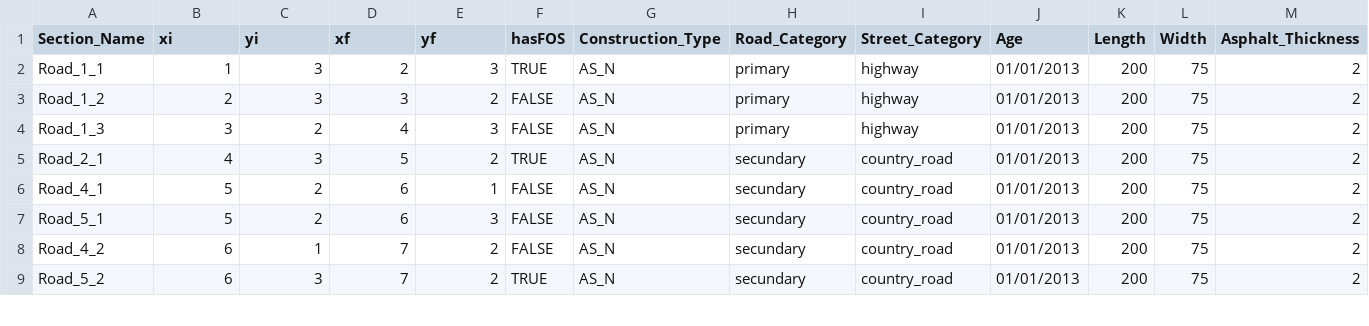
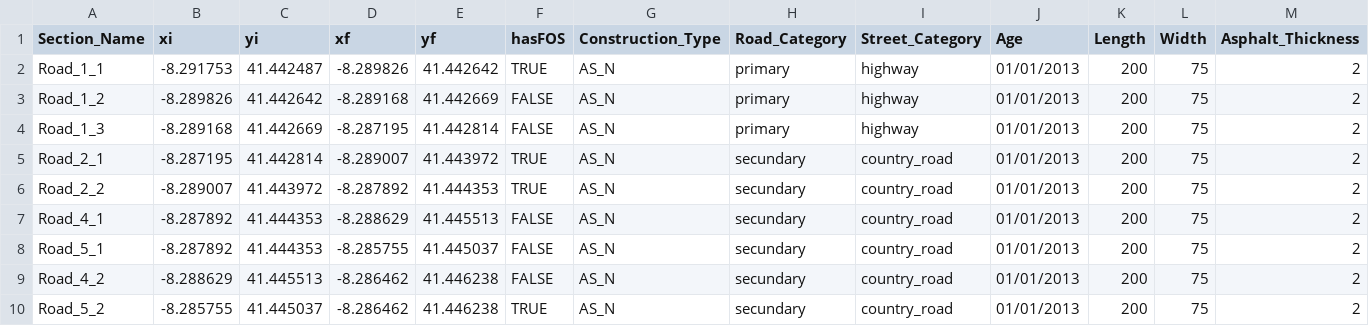
Before and after one commit to mbonatte/InfraROBManagementSystem-FrontEnd, a CSV file: database/road_sections_properties.csv, drawn as a sheet; only a part is shown; addresses are those after the commit; rows hold the shown columns only; the diff covers the shown part only; the diff names each change by its address in the sheet, - before the commit and + after, or states it on an @@ line.

```diff
--- a/database/road_sections_properties.csv
+++ b/database/road_sections_properties.csv
-B2 (xi): 1
+B2 (xi): -8.291753
-C2 (yi): 3
+C2 (yi): 41.442487
-D2 (xf): 2
+D2 (xf): -8.289826
-E2 (yf): 3
+E2 (yf): 41.442642
-B3 (xi): 2
+B3 (xi): -8.289826
-C3 (yi): 3
+C3 (yi): 41.442642
-D3 (xf): 3
+D3 (xf): -8.289168
-E3 (yf): 2
+E3 (yf): 41.442669
-B4 (xi): 3
+B4 (xi): -8.289168
-C4 (yi): 2
+C4 (yi): 41.442669
-D4 (xf): 4
+D4 (xf): -8.287195
-E4 (yf): 3
+E4 (yf): 41.442814
-B5 (xi): 4
+B5 (xi): -8.287195
-C5 (yi): 3
+C5 (yi): 41.442814
-D5 (xf): 5
+D5 (xf): -8.289007
-E5 (yf): 2
+E5 (yf): 41.443972
+row 6: Road_2_2 | -8.289007 | 41.443972 | -8.287892 | 41.444353 | TRUE | AS_N | secundary | country_road | 01/01/2013 | 200 | 75 | 2
-B7:B8 (xi): 5
+B7:B8 (xi): -8.287892
-C7:C8 (yi): 2
+C7:C8 (yi): 41.444353
-D7 (xf): 6
+D7 (xf): -8.288629
-E7 (yf): 1
+E7 (yf): 41.445513
-D8 (xf): 6
+D8 (xf): -8.285755
-E8 (yf): 3
+E8 (yf): 41.445037
-B9 (xi): 6
+B9 (xi): -8.288629
-C9 (yi): 1
+C9 (yi): 41.445513
-D9:D10 (xf): 7
+D9:D10 (xf): -8.286462
-E9:E10 (yf): 2
+E9:E10 (yf): 41.446238
-B10 (xi): 6
+B10 (xi): -8.285755
-C10 (yi): 3
+C10 (yi): 41.445037
```
Also changed, not shown: 32 edited cells elsewhere in this file, 3 other files.
